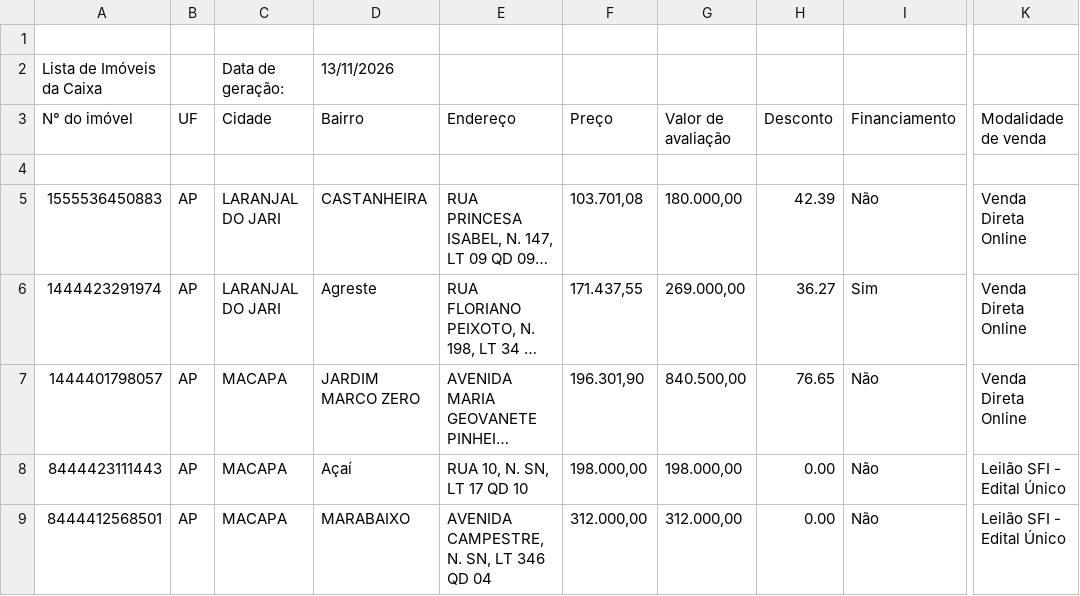
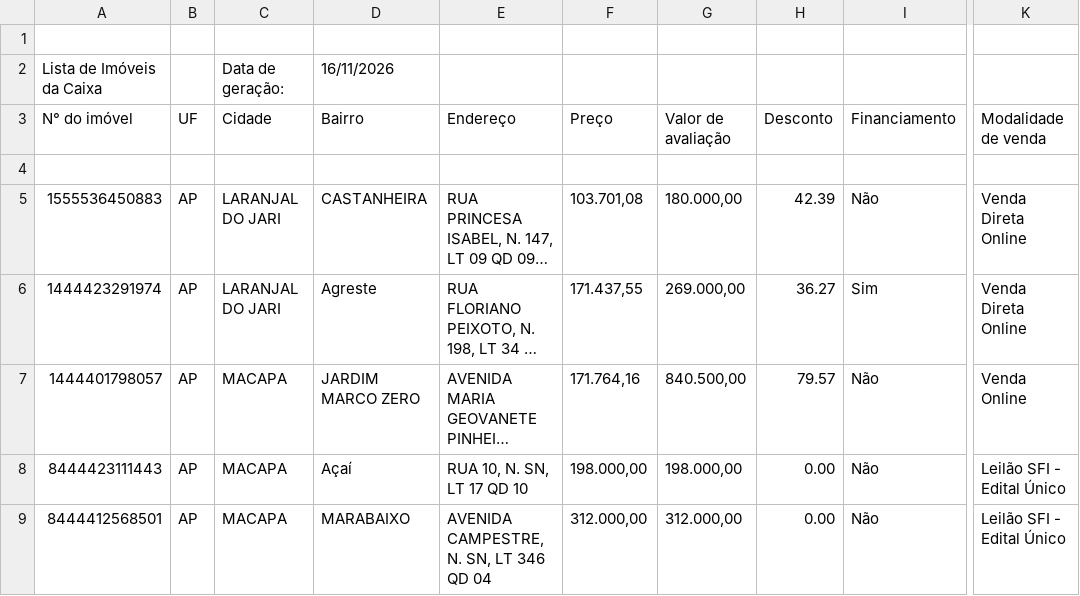
Before and after one commit to xnetinho/caixa-imoveis, a CSV file: data/AP/imoveis.csv, drawn as a sheet; only a part is shown, gaps mark what is left out; long unchanged cells end in …; the diff names each change by its address in the sheet, - before the commit and + after, or states it on an @@ line.

```diff
--- a/data/AP/imoveis.csv
+++ b/data/AP/imoveis.csv
-D2 (Bairro): 13/11/2026
+D2 (Bairro): 16/11/2026
-F7 (Preço): 196.301,90
+F7 (Preço): 171.764,16
-H7 (Desconto): 76.65
+H7 (Desconto): 79.57
-K7 (Modalidade de venda): Venda Direta Online
+K7 (Modalidade de venda): Venda Online
```
Also changed, not shown: data/PE/imoveis.csv, 30 other files.
